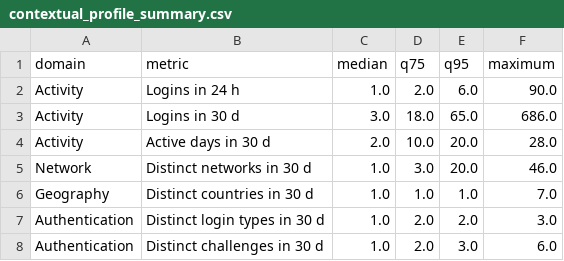
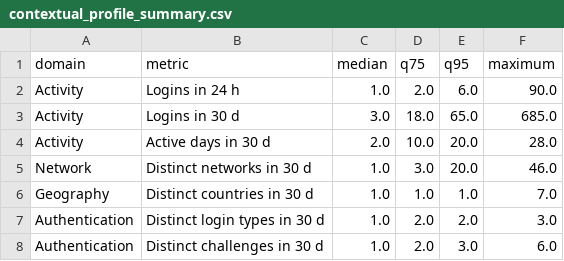
Before and after one commit to salomaopena/HEIAuthRisk, a CSV file: public/notebooks/outputs/article_one_results/contextual_profile_summary.csv, drawn as a sheet.

```diff
--- a/public/notebooks/outputs/article_one_results/contextual_profile_summary.csv
+++ b/public/notebooks/outputs/article_one_results/contextual_profile_summary.csv
@@ -2,3 +2,3 @@ domain,metric,median,q75,q95,maximum
 Activity,Logins in 24 h,1.0,2.0,6.0,90.0
-Activity,Logins in 30 d,3.0,18.0,65.0,686.0
+Activity,Logins in 30 d,3.0,18.0,65.0,685.0
 Activity,Active days in 30 d,2.0,10.0,20.0,28.0
```
Also changed, not shown: public/notebooks/outputs/article_one_results/contextual_signal_synthesis.csv, 46 other files.
